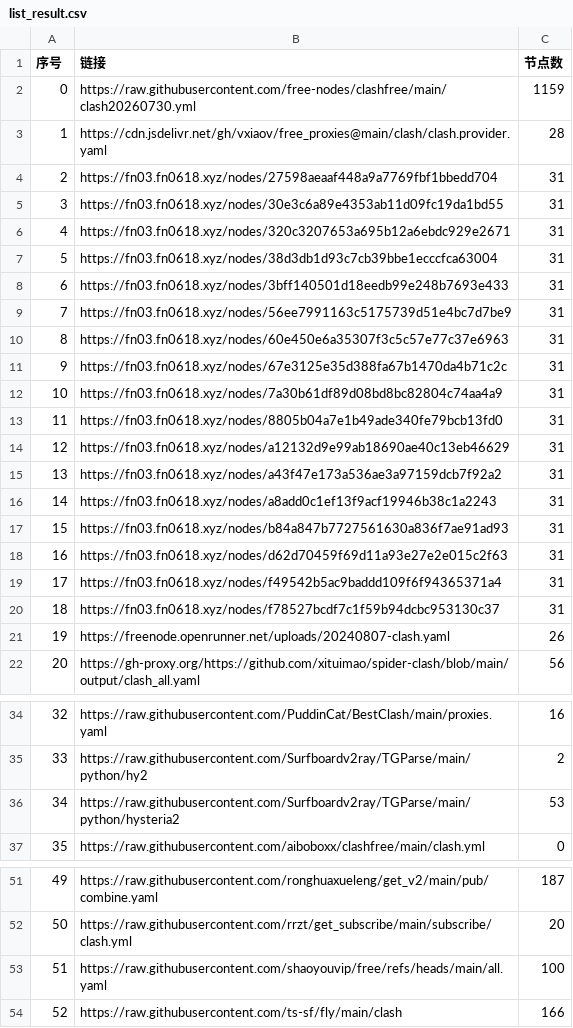
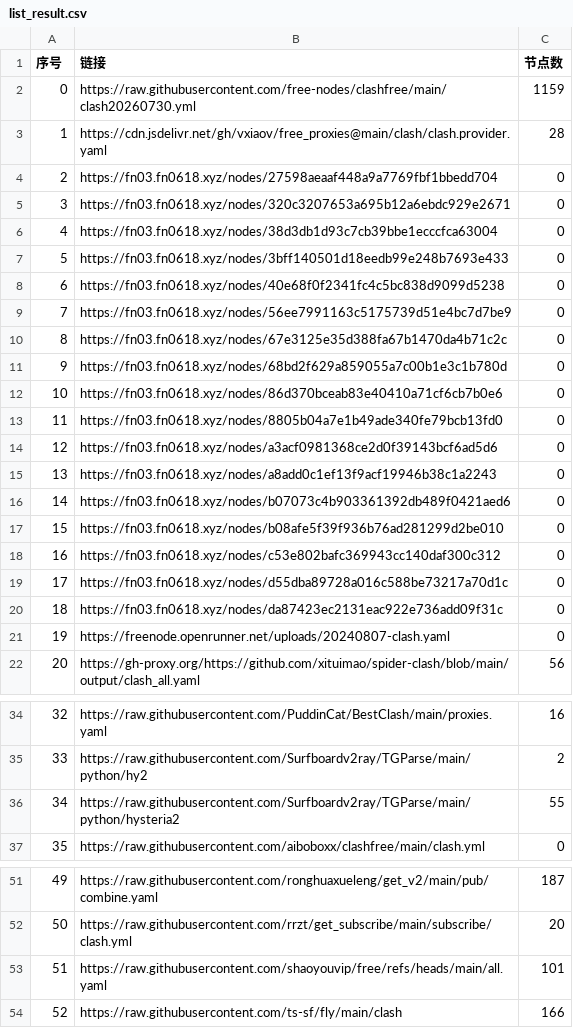
Before and after one commit to rrzt/NoMoreWalls, a CSV file: list_result.csv, drawn as a sheet; only a part is shown, gaps mark what is left out; the diff covers the shown part only.

```diff
--- a/list_result.csv
+++ b/list_result.csv
@@ -3,20 +3,20 @@
 1,https://cdn.jsdelivr.net/gh/vxiaov/free_proxies@main/clash/clash.provider.yaml,28
-2,https://fn03.fn0618.xyz/nodes/27598aeaaf448a9a7769fbf1bbedd704,31
-3,https://fn03.fn0618.xyz/nodes/30e3c6a89e4353ab11d09fc19da1bd55,31
-4,https://fn03.fn0618.xyz/nodes/320c3207653a695b12a6ebdc929e2671,31
-5,https://fn03.fn0618.xyz/nodes/38d3db1d93c7cb39bbe1ecccfca63004,31
-6,https://fn03.fn0618.xyz/nodes/3bff140501d18eedb99e248b7693e433,31
-7,https://fn03.fn0618.xyz/nodes/56ee7991163c5175739d51e4bc7d7be9,31
-8,https://fn03.fn0618.xyz/nodes/60e450e6a35307f3c5c57e77c37e6963,31
-9,https://fn03.fn0618.xyz/nodes/67e3125e35d388fa67b1470da4b71c2c,31
-10,https://fn03.fn0618.xyz/nodes/7a30b61df89d08bd8bc82804c74aa4a9,31
-11,https://fn03.fn0618.xyz/nodes/8805b04a7e1b49ade340fe79bcb13fd0,31
-12,https://fn03.fn0618.xyz/nodes/a12132d9e99ab18690ae40c13eb46629,31
-13,https://fn03.fn0618.xyz/nodes/a43f47e173a536ae3a97159dcb7f92a2,31
-14,https://fn03.fn0618.xyz/nodes/a8add0c1ef13f9acf19946b38c1a2243,31
-15,https://fn03.fn0618.xyz/nodes/b84a847b7727561630a836f7ae91ad93,31
-16,https://fn03.fn0618.xyz/nodes/d62d70459f69d11a93e27e2e015c2f63,31
-17,https://fn03.fn0618.xyz/nodes/f49542b5ac9baddd109f6f94365371a4,31
-18,https://fn03.fn0618.xyz/nodes/f78527bcdf7c1f59b94dcbc953130c37,31
-19,https://freenode.openrunner.net/uploads/20240807-clash.yaml,26
+2,https://fn03.fn0618.xyz/nodes/27598aeaaf448a9a7769fbf1bbedd704,0
+3,https://fn03.fn0618.xyz/nodes/320c3207653a695b12a6ebdc929e2671,0
+4,https://fn03.fn0618.xyz/nodes/38d3db1d93c7cb39bbe1ecccfca63004,0
+5,https://fn03.fn0618.xyz/nodes/3bff140501d18eedb99e248b7693e433,0
+6,https://fn03.fn0618.xyz/nodes/40e68f0f2341fc4c5bc838d9099d5238,0
+7,https://fn03.fn0618.xyz/nodes/56ee7991163c5175739d51e4bc7d7be9,0
+8,https://fn03.fn0618.xyz/nodes/67e3125e35d388fa67b1470da4b71c2c,0
+9,https://fn03.fn0618.xyz/nodes/68bd2f629a859055a7c00b1e3c1b780d,0
+10,https://fn03.fn0618.xyz/nodes/86d370bceab83e40410a71cf6cb7b0e6,0
+11,https://fn03.fn0618.xyz/nodes/8805b04a7e1b49ade340fe79bcb13fd0,0
+12,https://fn03.fn0618.xyz/nodes/a3acf0981368ce2d0f39143bcf6ad5d6,0
+13,https://fn03.fn0618.xyz/nodes/a8add0c1ef13f9acf19946b38c1a2243,0
+14,https://fn03.fn0618.xyz/nodes/b07073c4b903361392db489f0421aed6,0
+15,https://fn03.fn0618.xyz/nodes/b08afe5f39f936b76ad281299d2be010,0
+16,https://fn03.fn0618.xyz/nodes/c53e802bafc369943cc140daf300c312,0
+17,https://fn03.fn0618.xyz/nodes/d55dba89728a016c588be73217a70d1c,0
+18,https://fn03.fn0618.xyz/nodes/da87423ec2131eac922e736add09f31c,0
+19,https://freenode.openrunner.net/uploads/20240807-clash.yaml,0
 20,https://gh-proxy.org/https://github.com/xituimao/spider-clash/blob/main/output/clash_all.yaml,56
@@ -35,3 +35,3 @@
 33,https://raw.githubusercontent.com/Surfboardv2ray/TGParse/main/python/hy2,2
-34,https://raw.githubusercontent.com/Surfboardv2ray/TGParse/main/python/hysteria2,53
+34,https://raw.githubusercontent.com/Surfboardv2ray/TGParse/main/python/hysteria2,55
 35,https://raw.githubusercontent.com/aiboboxx/clashfree/main/clash.yml,0
@@ -52,3 +52,3 @@
 50,https://raw.githubusercontent.com/rrzt/get_subscribe/main/subscribe/clash.yml,20
-51,https://raw.githubusercontent.com/shaoyouvip/free/refs/heads/main/all.yaml,100
+51,https://raw.githubusercontent.com/shaoyouvip/free/refs/heads/main/all.yaml,101
 52,https://raw.githubusercontent.com/ts-sf/fly/main/clash,166
```
Also changed, not shown: 1 edited cell elsewhere in this file, 33 other files.
